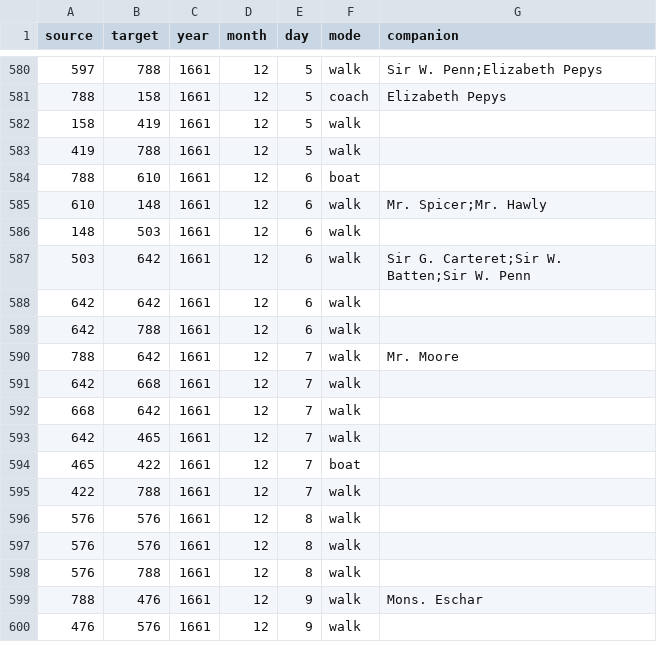
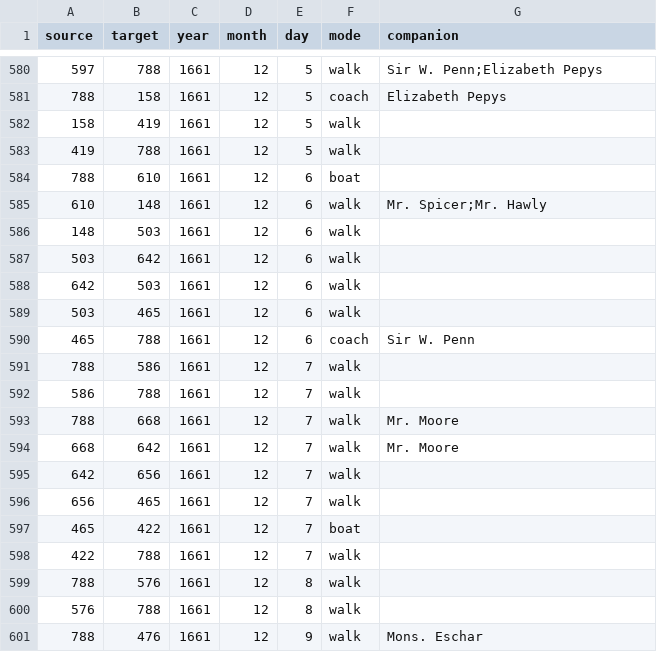
Before and after one commit to jmotis/networking-pepys, a CSV file: edges_1661_jul_dec.csv, drawn as a sheet; only a part is shown, gaps mark what is left out; the shorter side is filled out with more unchanged rows.

```diff
--- a/edges_1661_jul_dec.csv
+++ b/edges_1661_jul_dec.csv
@@ -586,13 +586,15 @@ source,target,year,month,day,mode,companion
 148,503,1661,12,6,walk,
-503,642,1661,12,6,walk,Sir G. Carteret;Sir W. Batten;Sir W. Penn
-642,642,1661,12,6,walk,
-642,788,1661,12,6,walk,
-788,642,1661,12,7,walk,Mr. Moore
-642,668,1661,12,7,walk,
-668,642,1661,12,7,walk,
-642,465,1661,12,7,walk,
+503,642,1661,12,6,walk,
+642,503,1661,12,6,walk,
+503,465,1661,12,6,walk,
+465,788,1661,12,6,coach,Sir W. Penn
+788,586,1661,12,7,walk,
+586,788,1661,12,7,walk,
+788,668,1661,12,7,walk,Mr. Moore
+668,642,1661,12,7,walk,Mr. Moore
+642,656,1661,12,7,walk,
+656,465,1661,12,7,walk,
 465,422,1661,12,7,boat,
 422,788,1661,12,7,walk,
-576,576,1661,12,8,walk,
-576,576,1661,12,8,walk,
+788,576,1661,12,8,walk,
 576,788,1661,12,8,walk,
```
Also changed, not shown: edges_1663_jan_apr.csv, 1 other file.
